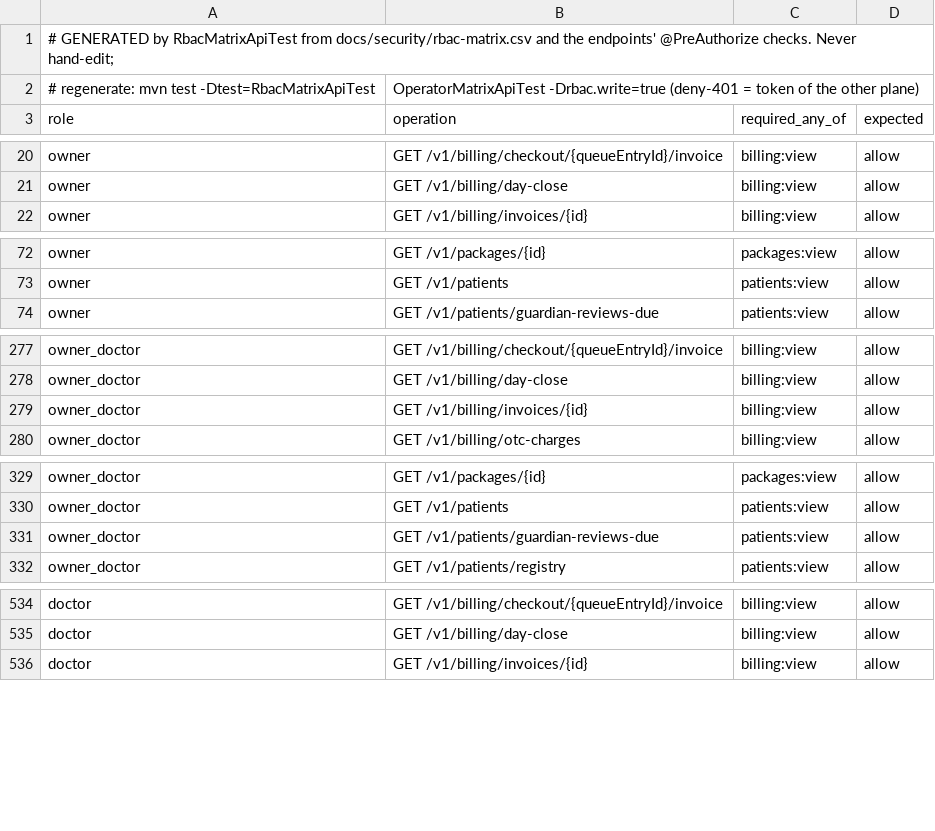
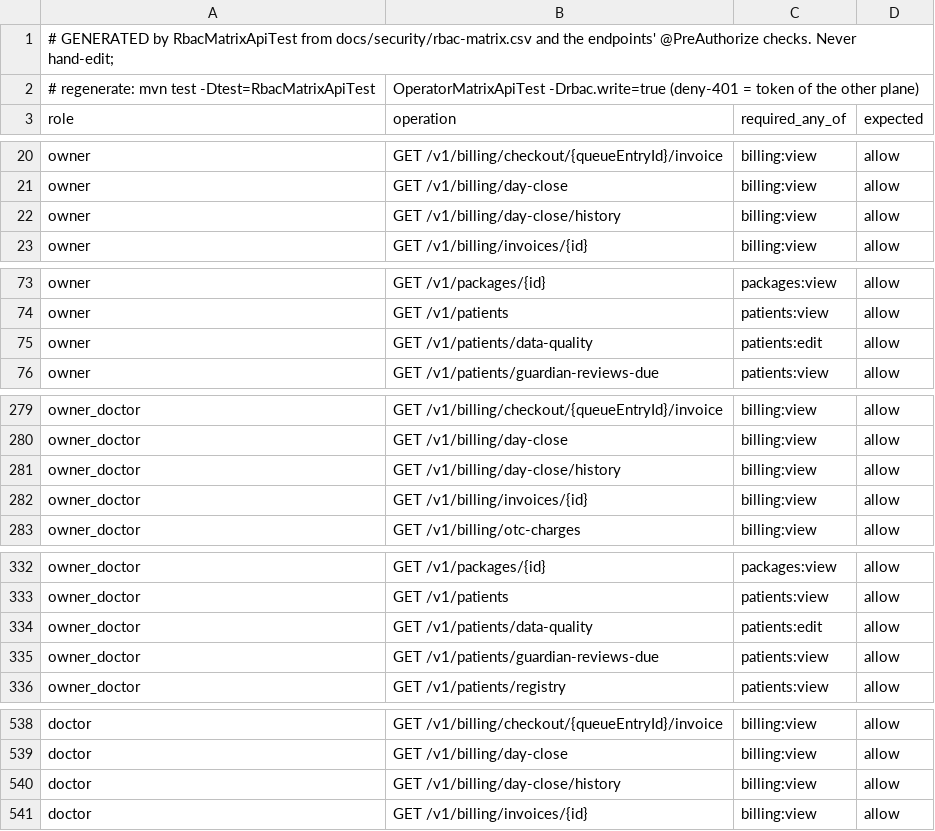
Before and after one commit to silpachandran08-web/Nabd, a CSV file: docs/security/rbac-generated-clinic.csv, drawn as a sheet; only a part is shown, gaps mark what is left out; the diff covers the shown part only.

```diff
--- a/docs/security/rbac-generated-clinic.csv
+++ b/docs/security/rbac-generated-clinic.csv
@@ -21,2 +21,3 @@ owner,GET /v1/billing/checkout/{queueEntryId}/invoice,billing:view,allow
 owner,GET /v1/billing/day-close,billing:view,allow
+owner,GET /v1/billing/day-close/history,billing:view,allow
 owner,GET /v1/billing/invoices/{id},billing:view,allow
@@ -73,2 +74,3 @@ owner,GET /v1/packages/{id},packages:view,allow
 owner,GET /v1/patients,patients:view,allow
+owner,GET /v1/patients/data-quality,patients:edit,allow
 owner,GET /v1/patients/guardian-reviews-due,patients:view,allow
@@ -278,2 +280,3 @@ owner_doctor,GET /v1/billing/checkout/{queueEntryId}/invoice,billing:view,allow
 owner_doctor,GET /v1/billing/day-close,billing:view,allow
+owner_doctor,GET /v1/billing/day-close/history,billing:view,allow
 owner_doctor,GET /v1/billing/invoices/{id},billing:view,allow
@@ -330,2 +333,3 @@ owner_doctor,GET /v1/packages/{id},packages:view,allow
 owner_doctor,GET /v1/patients,patients:view,allow
+owner_doctor,GET /v1/patients/data-quality,patients:edit,allow
 owner_doctor,GET /v1/patients/guardian-reviews-due,patients:view,allow
@@ -535,2 +539,3 @@ doctor,GET /v1/billing/checkout/{queueEntryId}/invoice,billing:view,allow
 doctor,GET /v1/billing/day-close,billing:view,allow
+doctor,GET /v1/billing/day-close/history,billing:view,allow
 doctor,GET /v1/billing/invoices/{id},billing:view,allow
```
Also changed, not shown: 7 added rows elsewhere in this file, docs/security/rbac-generated-operator.csv, 6 other files.
